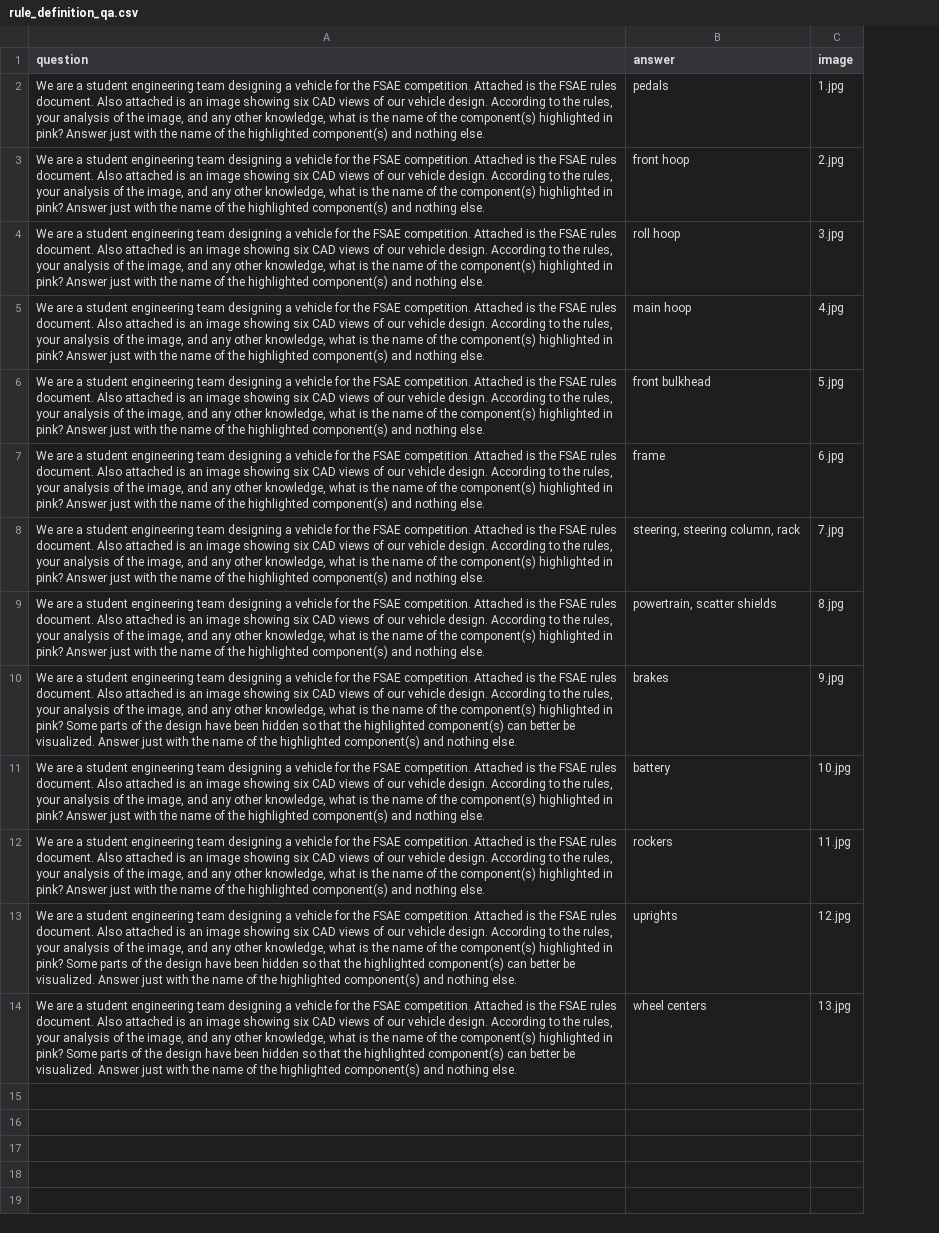
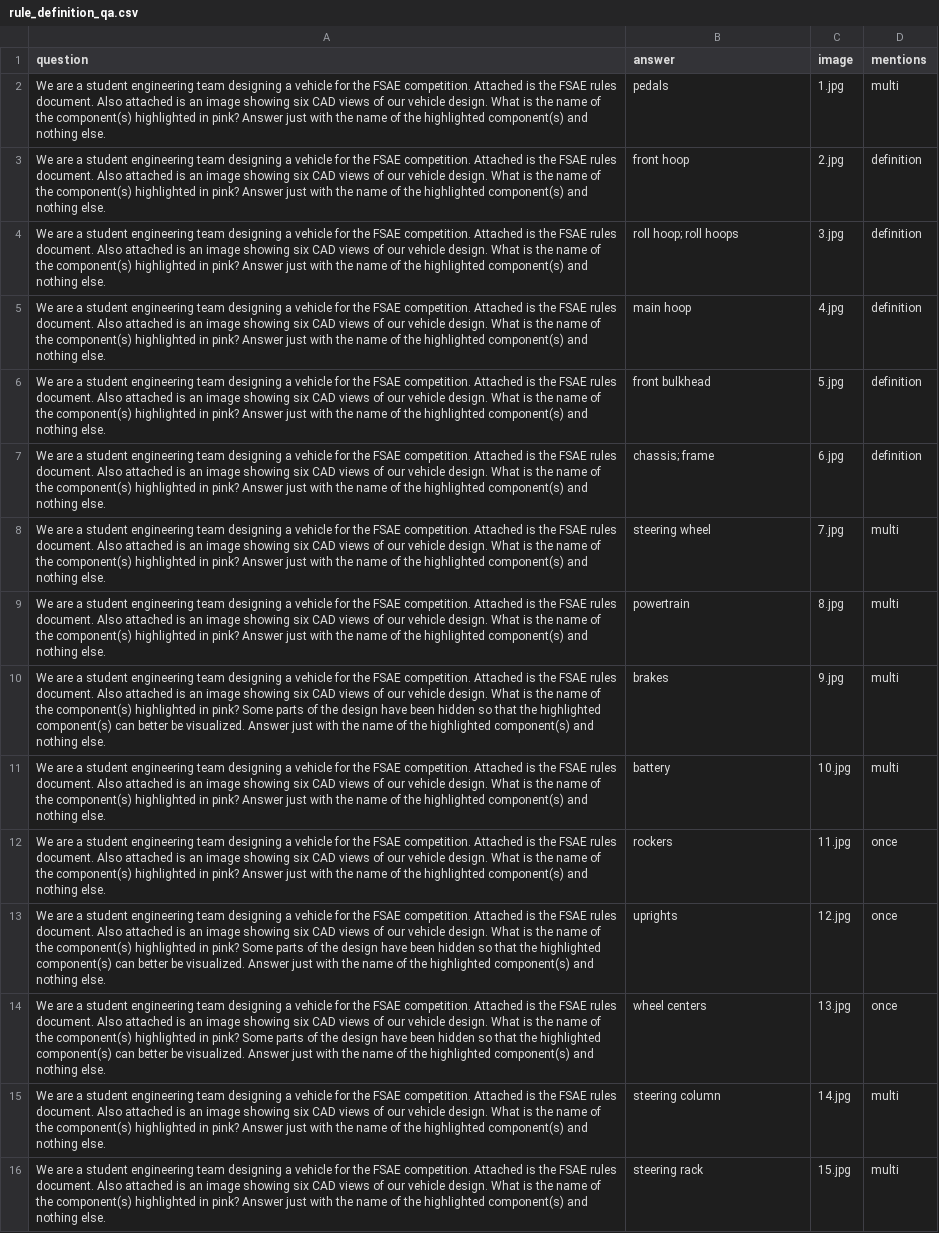
Before and after one commit to anniedoris/design_qa, a CSV file: dataset/rule_comprehension/rule_definition_qa.csv, drawn as a sheet; the diff names each change by its address in the sheet, - before the commit and + after, or states it on an @@ line.

Commit message:
definition_qa updated after input from ryan

```diff
--- a/dataset/rule_comprehension/rule_definition_qa.csv
+++ b/dataset/rule_comprehension/rule_definition_qa.csv
+column D (mentions), rows 2-14: multi | definition | definition | definition | definition | definition | multi | multi | multi | multi | once | once | once
-A2:A9 (question): …vehicle design. According to the rules, your analysis of the image, and any other knowledge, what is the…
+A2:A9 (question): …vehicle design. What is the…
-B4 (answer): roll hoop
+B4 (answer): roll hoop; roll hoops
-B7 (answer): frame
+B7 (answer): chassis; frame
-B8 (answer): steering, steering column, rack
+B8 (answer): steering wheel
-B9 (answer): powertrain, scatter shields
+B9 (answer): powertrain
-A10 (question): …vehicle design. According to the rules, your analysis of the image, and any other knowledge, what is the…
+A10 (question): …vehicle design. What is the…
-A11:A12 (question): …vehicle design. According to the rules, your analysis of the image, and any other knowledge, what is the…
+A11:A12 (question): …vehicle design. What is the…
-A13:A14 (question): …vehicle design. According to the rules, your analysis of the image, and any other knowledge, what is the…
+A13:A14 (question): …vehicle design. What is the…
+row 15: We are a student engineering team designing a vehicle for the FSAE competition. Attached is the FSAE rules document. Also attached is an image showing six CAD views of our vehicle design. What is the name of the component(s) highlighted in pink? Answer just with the name of the highlighted component(s) and nothing else. | steering column | 14.jpg | multi
+row 16: We are a student engineering team designing a vehicle for the FSAE competition. Attached is the FSAE rules document. Also attached is an image showing six CAD views of our vehicle design. What is the name of the component(s) highlighted in pink? Answer just with the name of the highlighted component(s) and nothing else. | steering rack | 15.jpg | multi
```
Also changed, not shown: 37 other files.
